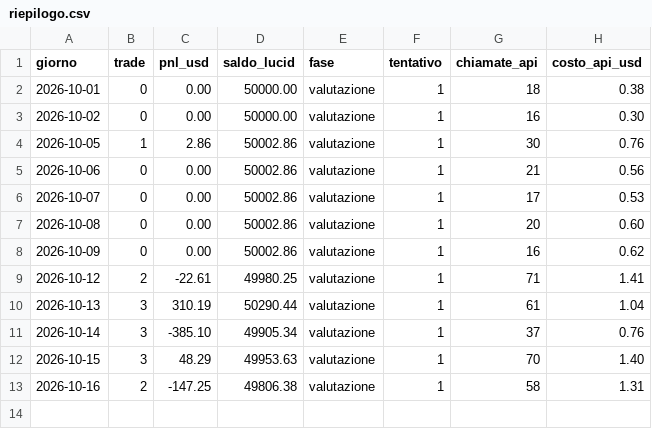
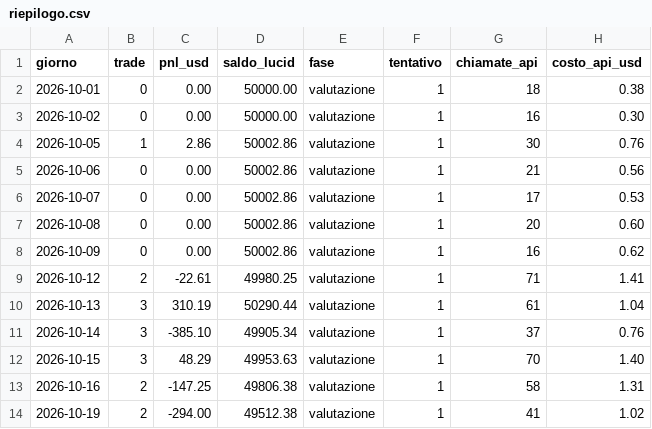
Before and after one commit to GabrieleSozio/AI-Trading, a CSV file: riepilogo.csv, drawn as a sheet; the diff names each change by its address in the sheet, - before the commit and + after, or states it on an @@ line.

Commit message:
ai-trader 2026-10-19: 2 trade, -294.00 $, API 1.02 $

```diff
--- a/riepilogo.csv
+++ b/riepilogo.csv
+row 14: 2026-10-19 | 2 | -294.00 | 49512.38 | valutazione | 1 | 41 | 1.02
```
Also changed, not shown: 7 other files.
